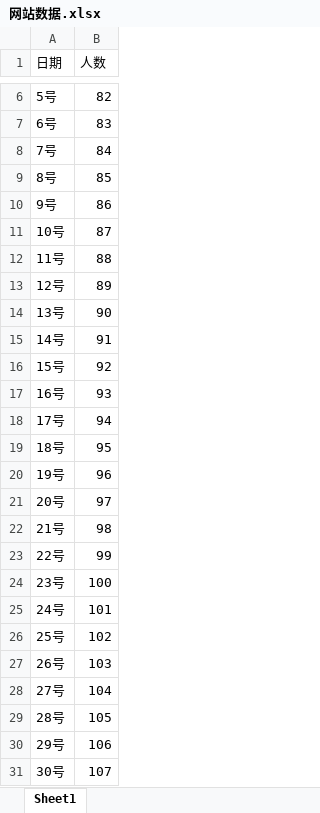
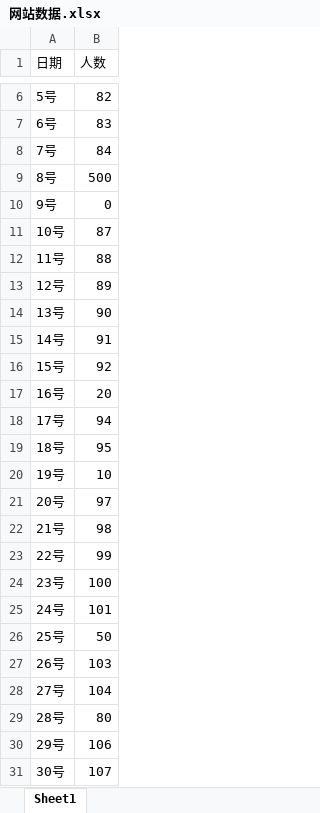
Before and after one commit to guoJiaQi-123/TYUT-SmartViewBI-backend, an Excel workbook: src/main/resources/网站数据.xlsx, sheet Sheet1, drawn as a sheet; only a part is shown, gaps mark what is left out; values as stored, in another font and other column widths than the file's, no borders; the diff names each change by its address in the sheet, - before the commit and + after, or states it on an @@ line.

```diff
--- a/src/main/resources/网站数据.xlsx (sheet Sheet1)
+++ b/src/main/resources/网站数据.xlsx (sheet Sheet1)
-B9 (人数): 85
+B9 (人数): 500
-B10 (人数): 86
+B10 (人数): 0
-B17 (人数): 93
+B17 (人数): 20
-B20 (人数): 96
+B20 (人数): 10
-B26 (人数): 102
+B26 (人数): 50
-B29 (人数): 105
+B29 (人数): 80
```
Also changed, not shown: 10 other files.
